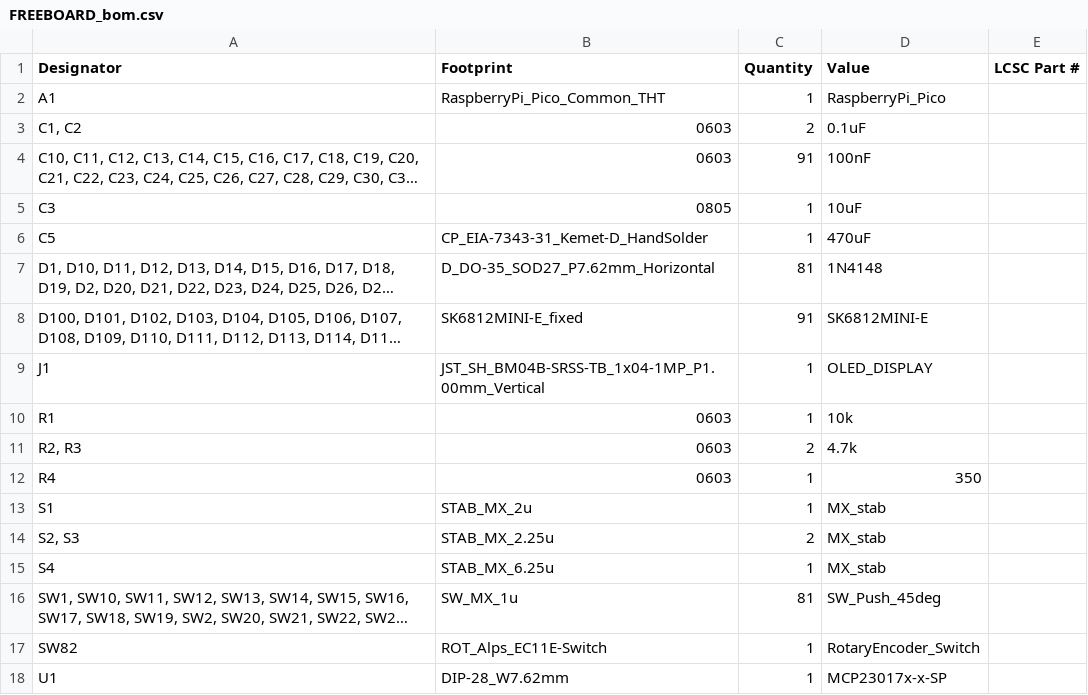
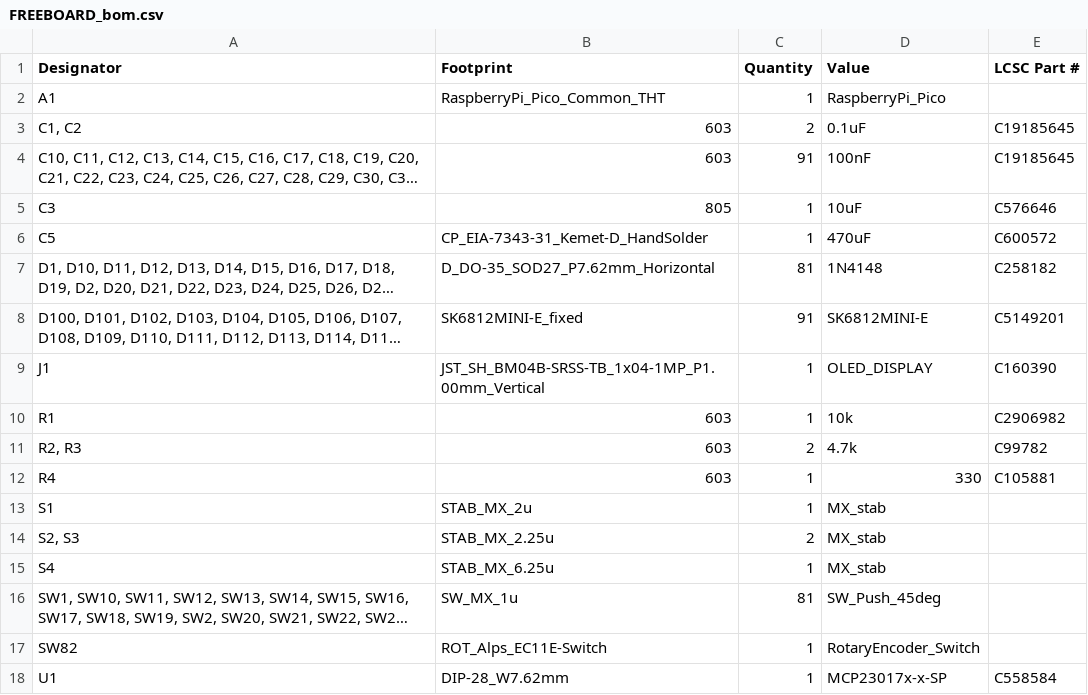
Before and after one commit to Ningheim/FREEBOARD, a CSV file: FREEPCB/PRODUCTION/FREEBOARD_bom.csv, drawn as a sheet; long unchanged cells end in …; the diff names each change by its address in the sheet, - before the commit and + after, or states it on an @@ line.

```diff
--- a/FREEPCB/PRODUCTION/FREEBOARD_bom.csv
+++ b/FREEPCB/PRODUCTION/FREEBOARD_bom.csv
-B3:B4 (Footprint): 0603
+B3:B4 (Footprint): 603
-E3:E4 (LCSC Part #): (empty)
+E3:E4 (LCSC Part #): C19185645
-B5 (Footprint): 0805
+B5 (Footprint): 805
-E5 (LCSC Part #): (empty)
+E5 (LCSC Part #): C576646
-E6 (LCSC Part #): (empty)
+E6 (LCSC Part #): C600572
-E7 (LCSC Part #): (empty)
+E7 (LCSC Part #): C258182
-E8 (LCSC Part #): (empty)
+E8 (LCSC Part #): C5149201
-E9 (LCSC Part #): (empty)
+E9 (LCSC Part #): C160390
-B10:B12 (Footprint): 0603
+B10:B12 (Footprint): 603
-E10 (LCSC Part #): (empty)
+E10 (LCSC Part #): C2906982
-E11 (LCSC Part #): (empty)
+E11 (LCSC Part #): C99782
-D12 (Value): 350
+D12 (Value): 330
-E12 (LCSC Part #): (empty)
+E12 (LCSC Part #): C105881
-E18 (LCSC Part #): (empty)
+E18 (LCSC Part #): C558584
```
Also changed, not shown: 28 other files.
